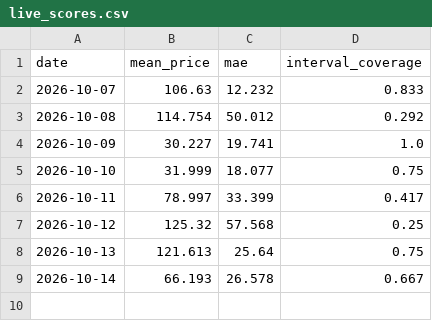
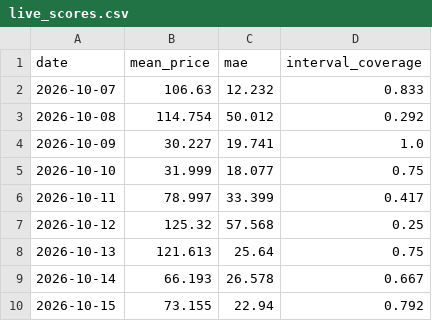
Before and after one commit to rose-ember-forge/Forecasting-Electricity-Prices-in-Stockholm, a CSV file: forecasts/live_scores.csv, drawn as a sheet.

```diff
--- a/forecasts/live_scores.csv
+++ b/forecasts/live_scores.csv
@@ -9 +9,2 @@ date,mean_price,mae,interval_coverage
 2026-10-14,66.193,26.578,0.667
+2026-10-15,73.155,22.94,0.792
```
Also changed, not shown: forecasts/latest.csv, forecasts/log.csv.
